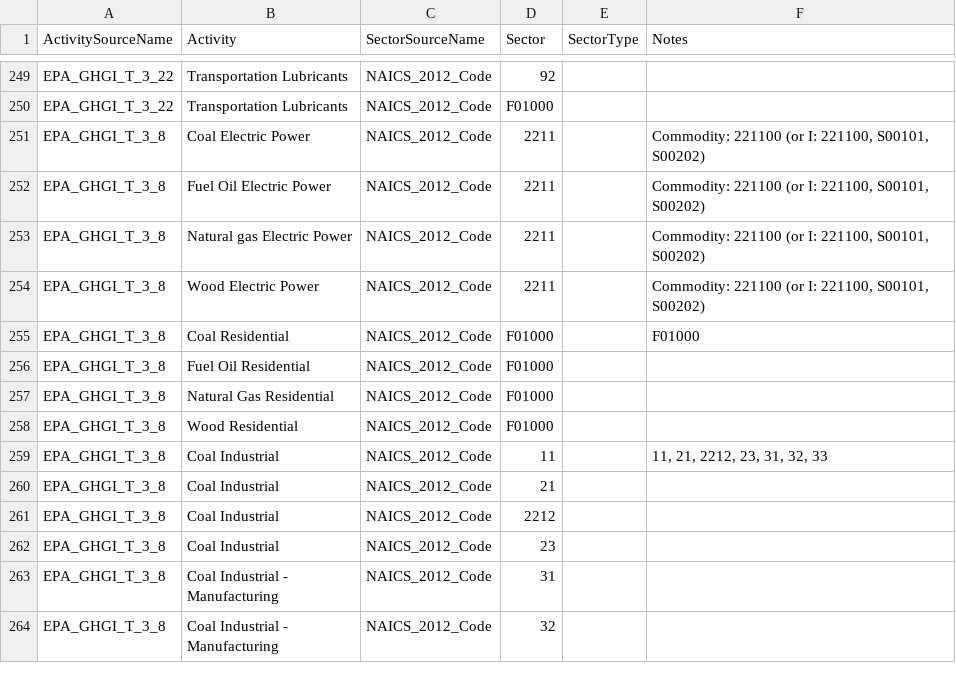
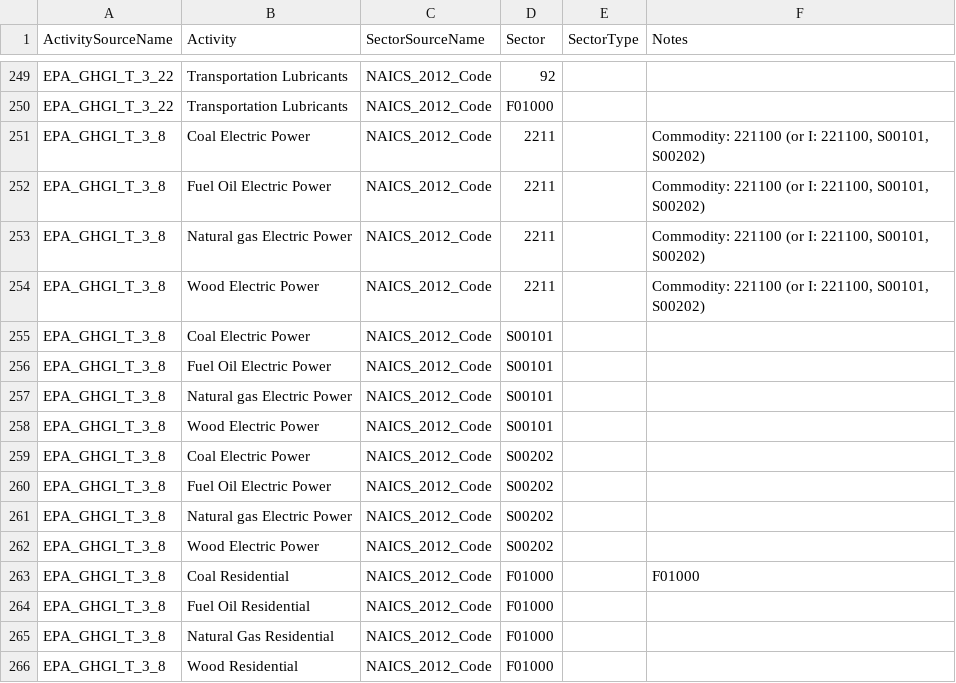
Before and after one commit to USEPA/flowsa, a CSV file: flowsa/data/activitytosectormapping/NAICS_Crosswalk_EPA_GHGI.csv, drawn as a sheet; only a part is shown, gaps mark what is left out; the shorter side is filled out with more unchanged rows.

Commit message:
add govt sectors to N2O and CH4 electricity emissions

```diff
--- a/flowsa/data/activitytosectormapping/NAICS_Crosswalk_EPA_GHGI.csv
+++ b/flowsa/data/activitytosectormapping/NAICS_Crosswalk_EPA_GHGI.csv
@@ -254,2 +254,10 @@ EPA_GHGI_T_3_8,Natural gas Electric Power,NAICS_2012_Code,2211,,"Commodity: 2211
 EPA_GHGI_T_3_8,Wood Electric Power,NAICS_2012_Code,2211,,"Commodity: 221100 (or I: 221100, S00101, S00202)"
+EPA_GHGI_T_3_8,Coal Electric Power,NAICS_2012_Code,S00101,,
+EPA_GHGI_T_3_8,Fuel Oil Electric Power,NAICS_2012_Code,S00101,,
+EPA_GHGI_T_3_8,Natural gas Electric Power,NAICS_2012_Code,S00101,,
+EPA_GHGI_T_3_8,Wood Electric Power,NAICS_2012_Code,S00101,,
+EPA_GHGI_T_3_8,Coal Electric Power,NAICS_2012_Code,S00202,,
+EPA_GHGI_T_3_8,Fuel Oil Electric Power,NAICS_2012_Code,S00202,,
+EPA_GHGI_T_3_8,Natural gas Electric Power,NAICS_2012_Code,S00202,,
+EPA_GHGI_T_3_8,Wood Electric Power,NAICS_2012_Code,S00202,,
 EPA_GHGI_T_3_8,Coal Residential,NAICS_2012_Code,F01000,,F01000
```
